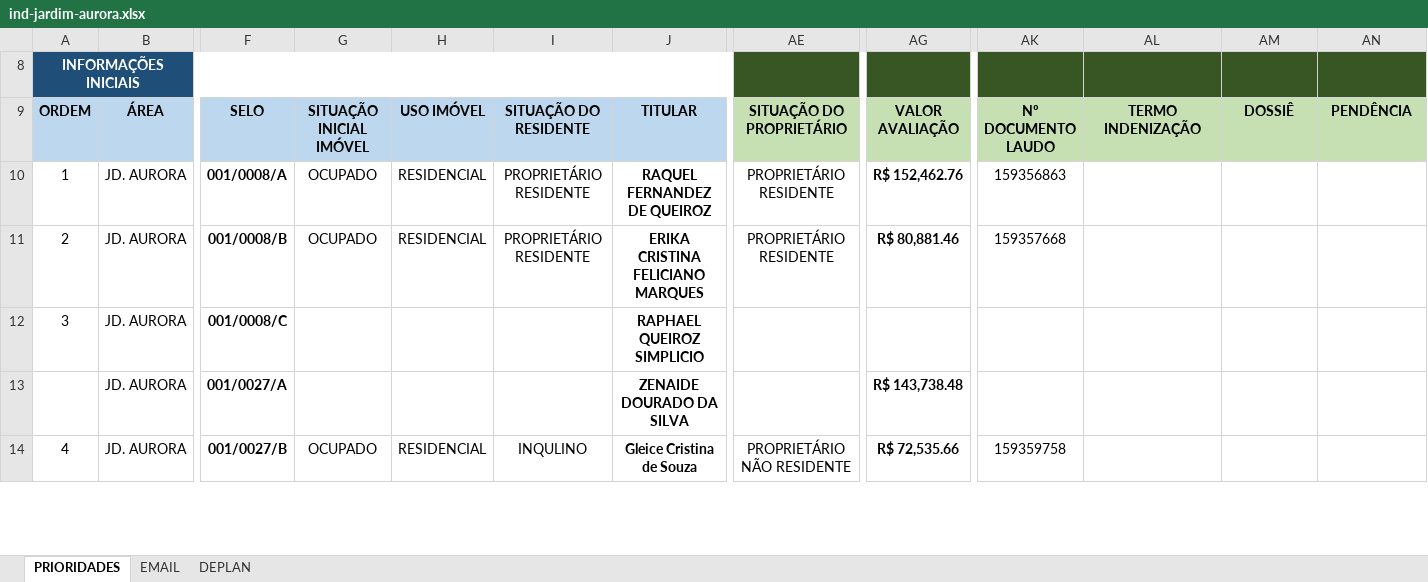
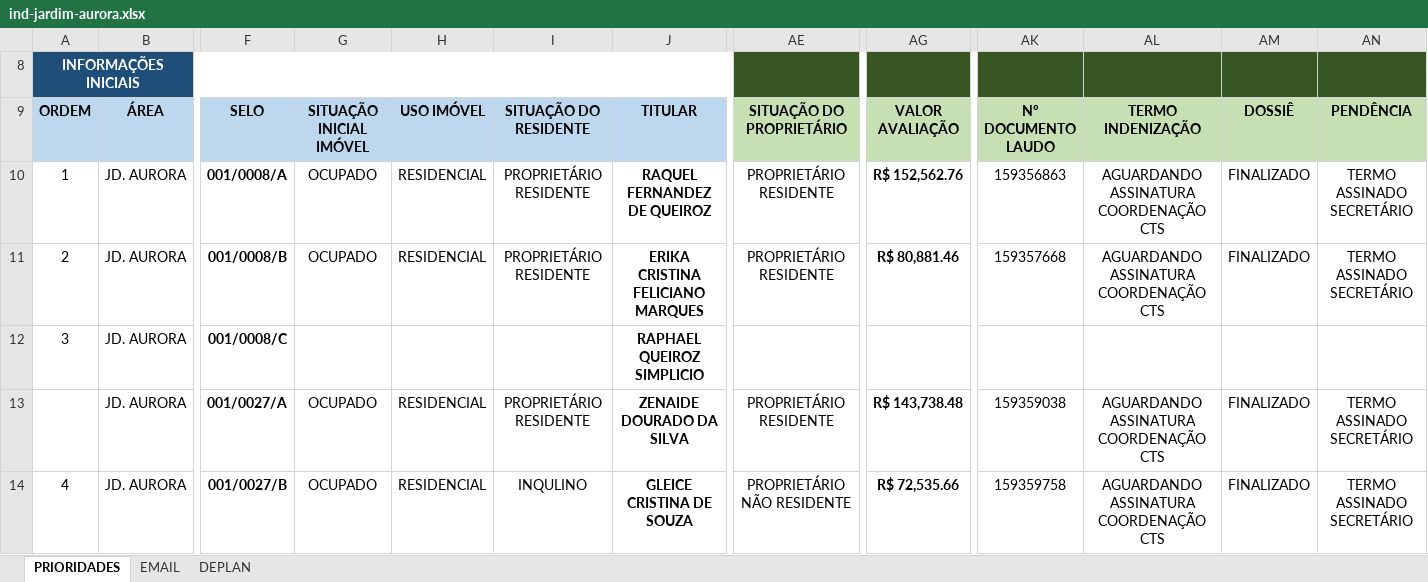
Before and after one commit to secretariahabitacao/painel-cts-habitacao, an Excel workbook: ind-jardim-aurora.xlsx, sheet PRIORIDADES, drawn as a sheet; only a part is shown, gaps mark what is left out; values as stored, in another font and other column widths than the file's, no borders; conditional formats not drawn; the diff covers the shown part only; the diff names each change by its address in the sheet, - before the commit and + after, or states it on an @@ line.

Commit message:
Sync: ind-jardim-aurora.xlsx - 10/09/2026 10:59

```diff
--- a/ind-jardim-aurora.xlsx (sheet PRIORIDADES)
+++ b/ind-jardim-aurora.xlsx (sheet PRIORIDADES)
-AG10 (VALOR AVALIAÇÃO): R$ 152,462.76
+AG10 (VALOR AVALIAÇÃO): R$ 152,562.76
-AL10:AL11 (TERMO INDENIZAÇÃO): (empty)
+AL10:AL11 (TERMO INDENIZAÇÃO): AGUARDANDO ASSINATURA COORDENAÇÃO CTS
-AM10:AM11 (DOSSIÊ): (empty)
+AM10:AM11 (DOSSIÊ): FINALIZADO
-AN10:AN11 (PENDÊNCIA): (empty)
+AN10:AN11 (PENDÊNCIA): TERMO ASSINADO SECRETÁRIO
-G13 (SITUAÇÃO INICIAL IMÓVEL): (empty)
+G13 (SITUAÇÃO INICIAL IMÓVEL): OCUPADO
-H13 (USO IMÓVEL): (empty)
+H13 (USO IMÓVEL): RESIDENCIAL
-I13 (SITUAÇÃO DO RESIDENTE): (empty)
+I13 (SITUAÇÃO DO RESIDENTE): PROPRIETÁRIO RESIDENTE
-AE13 (SITUAÇÃO DO PROPRIETÁRIO): (empty)
+AE13 (SITUAÇÃO DO PROPRIETÁRIO): PROPRIETÁRIO RESIDENTE
-AK13 (Nº DOCUMENTO LAUDO): (empty)
+AK13 (Nº DOCUMENTO LAUDO): 159359038
-AL13:AL14 (TERMO INDENIZAÇÃO): (empty)
+AL13:AL14 (TERMO INDENIZAÇÃO): AGUARDANDO ASSINATURA COORDENAÇÃO CTS
-AM13:AM14 (DOSSIÊ): (empty)
+AM13:AM14 (DOSSIÊ): FINALIZADO
-AN13:AN14 (PENDÊNCIA): (empty)
+AN13:AN14 (PENDÊNCIA): TERMO ASSINADO SECRETÁRIO
-J14 (TITULAR): Gleice Cristina de Souza
+J14 (TITULAR): GLEICE CRISTINA DE SOUZA
```
Also changed, not shown: 15 edited cells and cell formats elsewhere in this sheet.
